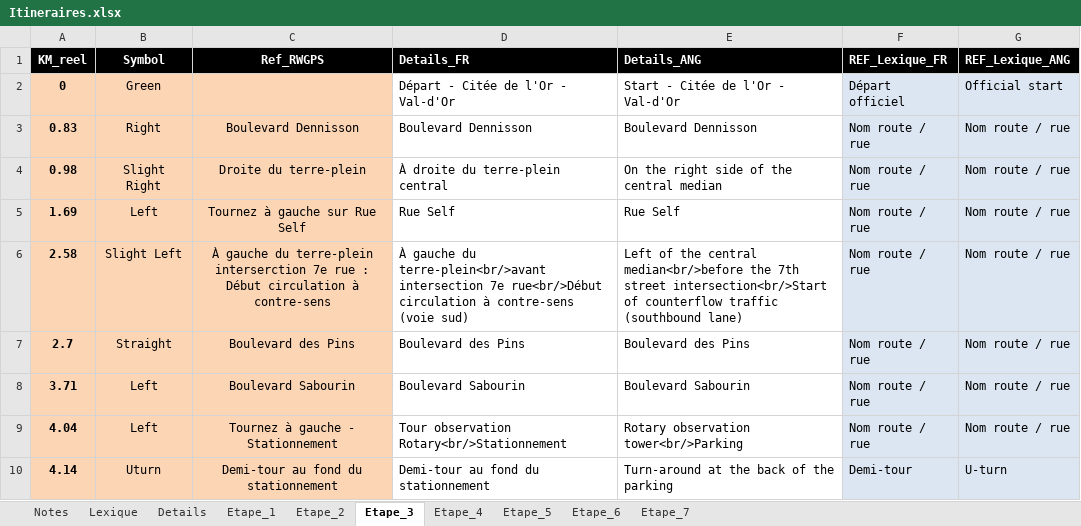
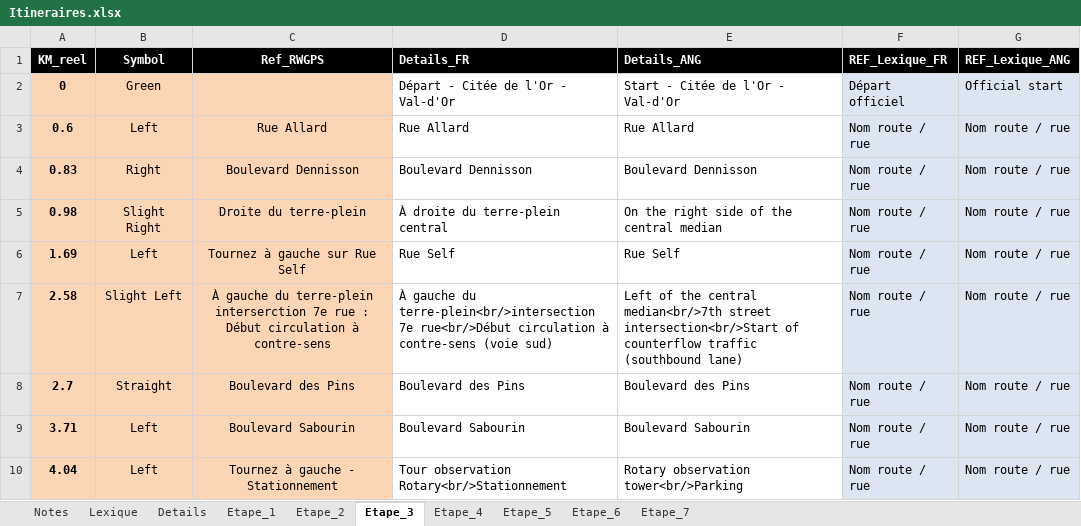
Before and after one commit to TourAbitibi/guide2024, an Excel workbook: excel/Itineraires.xlsx, sheet Etape_3, drawn as a sheet; only a part is shown; the shorter side is filled out with more unchanged rows; values as stored, in another font and other column widths than the file's, no borders; addresses are those after the commit; the diff names each change by its address in the sheet, - before the commit and + after, or states it on an @@ line.

Commit message:
Corr rue Allard - CLMI

```diff
--- a/excel/Itineraires.xlsx (sheet Etape_3)
+++ b/excel/Itineraires.xlsx (sheet Etape_3)
+row 3: 0.6 | Left | Rue Allard | Rue Allard | Rue Allard | Nom route / rue | Nom route / rue
-D7 (Details_FR): …gauche du terre-plein<br/>avant intersection 7e rue<br/>Début…
+D7 (Details_FR): …gauche du terre-plein<br/>intersection 7e rue<br/>Début…
-E7 (Details_ANG): …the central median<br/>before the 7th street intersection<br/>Start…
+E7 (Details_ANG): …the central median<br/>7th street intersection<br/>Start…
```
Also changed, not shown: formulas that keep their value, 33 other files.
